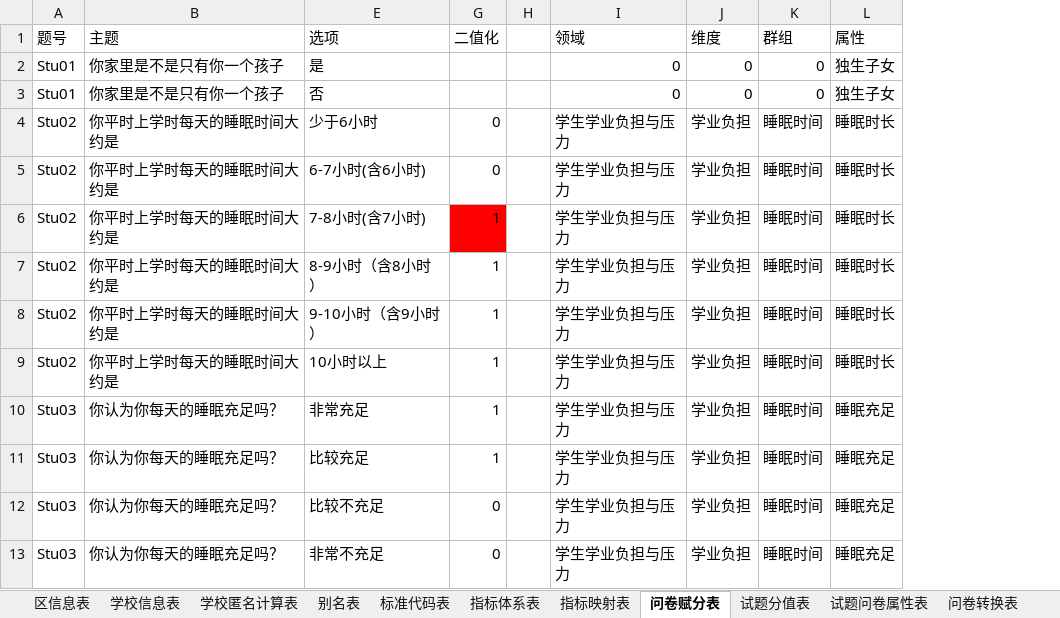
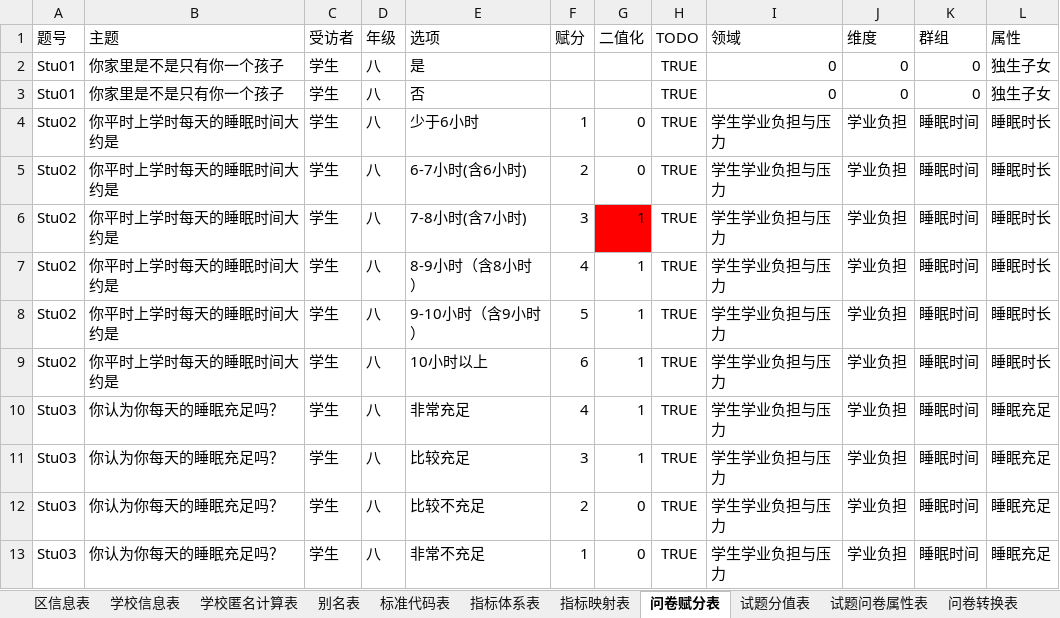
Before and after one commit to pku9104038/green-index, an Excel workbook: data.in/2018sh/绿色指标属性表.xlsx, sheet 问卷赋分表, drawn as a sheet; only a part is shown; values as stored, in another font and other column widths than the file's, no borders; conditional formats not drawn; removed rows and columns are numbered as before the commit, all else as after; the diff names each change by its address in the sheet, - before the commit and + after, or states it on an @@ line.

```diff
--- a/data.in/2018sh/绿色指标属性表.xlsx (sheet 问卷赋分表)
+++ b/data.in/2018sh/绿色指标属性表.xlsx (sheet 问卷赋分表)
@@ column C (受访者) unhidden, rows 2-13: all 学生 @@
@@ column D (年级) unhidden, rows 2-13: all 八 @@
@@ column F (赋分) unhidden, rows 4-13: 1 | 2 | 3 | 4 | 5 | 6 | 4 | 3 | 2 | 1 @@
-column H, empty
+column H (TODO), rows 2-13: all TRUE
```
Also changed, not shown: sheet 成绩统计表, sheet 问卷转换表, sheet 成绩转换表, sheet 问卷统计表, sheet 数据查询表, sheet 绘图参数表, other sheet tabs, 53 other files.
